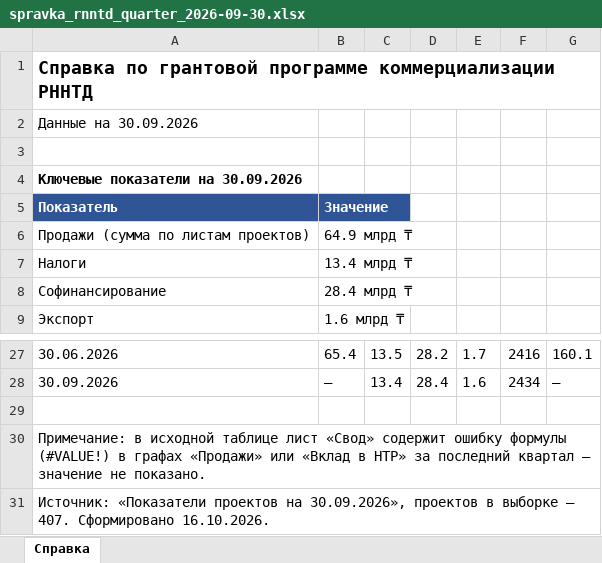
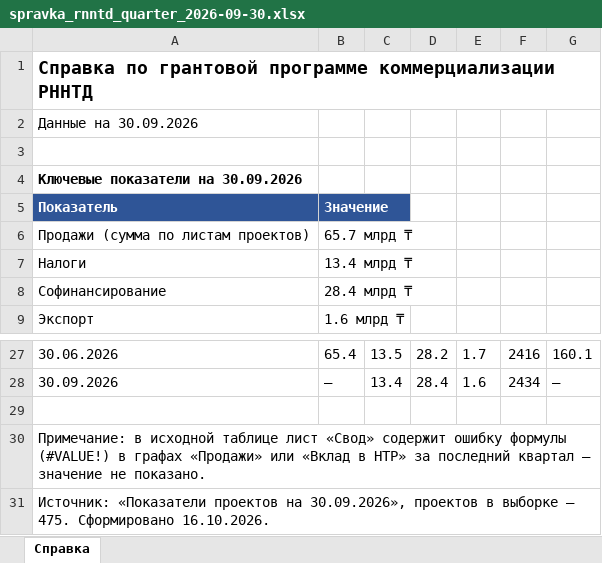
Before and after one commit to assylbekrainman/ACIVS-AI, an Excel workbook: spravki/spravka_rnntd_quarter_2026-09-30.xlsx, sheet Справка, drawn as a sheet; only a part is shown, gaps mark what is left out; values as stored, in another font and other column widths than the file's, no borders; the diff names each change by its address in the sheet, - before the commit and + after, or states it on an @@ line.

```diff
--- a/spravki/spravka_rnntd_quarter_2026-09-30.xlsx (sheet Справка)
+++ b/spravki/spravka_rnntd_quarter_2026-09-30.xlsx (sheet Справка)
-B6: 64.9 млрд ₸
+B6: 65.7 млрд ₸
-A31: …выборке — 407. Сформировано 16.10.2026.
+A31: …выборке — 475. Сформировано 16.10.2026.
```
Also changed, not shown: spravki/spravka_rnntd_industry_2026-09-30.xlsx, spravki/spravka_rnntd_region_2026-09-30.xlsx, 14 other files.
